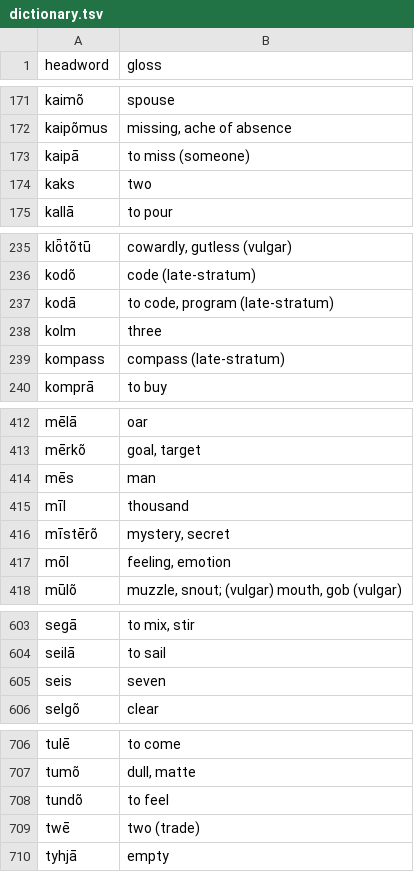
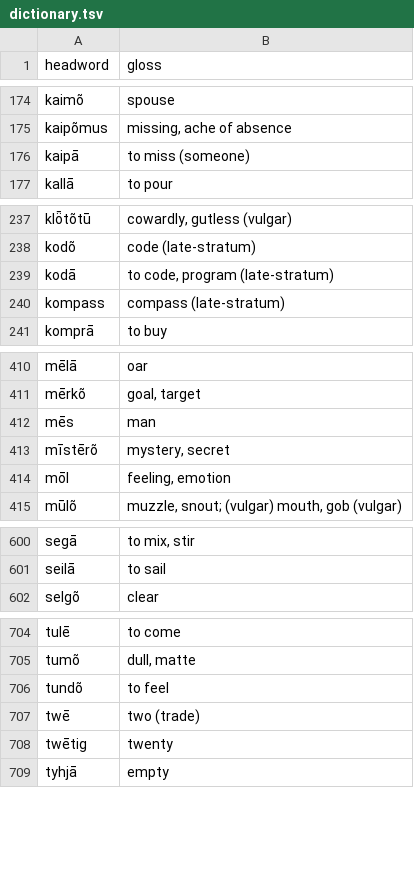
Before and after one commit to quarterback/kels, a TSV file: data/dictionary.tsv, drawn as a sheet; only a part is shown, gaps mark what is left out; the diff covers the shown part only.

```diff
--- a/data/dictionary.tsv
+++ b/data/dictionary.tsv
@@ -173,3 +176,2 @@ kaipõmus	missing, ache of absence
 kaipā	to miss (someone)
-kaks	two
 kallā	to pour
@@ -237,3 +239,2 @@ kodõ	code (late-stratum)
 kodā	to code, program (late-stratum)
-kolm	three
 kompass	compass (late-stratum)
@@ -414,3 +412,2 @@ mērkõ	goal, target
 mēs	man
-mīl	thousand
 mīstērõ	mystery, secret
@@ -604,3 +601,2 @@ segā	to mix, stir
 seilā	to sail
-seis	seven
 selgõ	clear
@@ -709,2 +707,3 @@ tundõ	to feel
 twē	two (trade)
+twētig	twenty
 tyhjā	empty
```
Also changed, not shown: 8 added rows, 10 removed rows and 1 edited cell elsewhere in this file, 4 other files.
